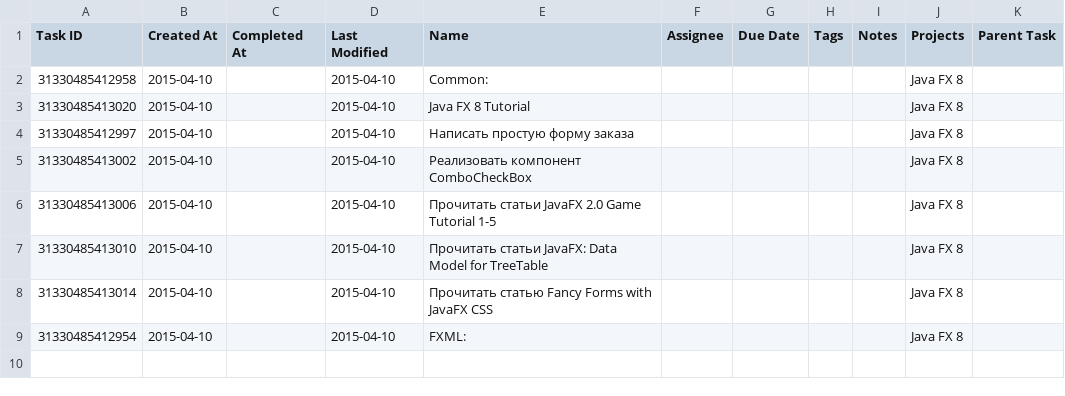
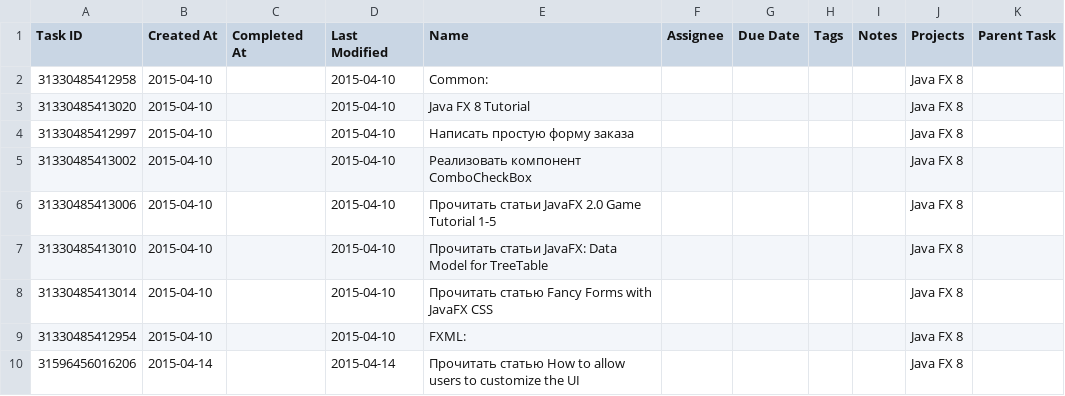
Before and after one commit to EugeneNik/progressApp, a CSV file: files/Java_FX_8.csv, drawn as a sheet.

```diff
--- a/files/Java_FX_8.csv
+++ b/files/Java_FX_8.csv
@@ -9 +9,2 @@ Task ID,Created At,Completed At,Last Modified,Name,Assignee,Due Date,Tags,Notes,
 31330485412954,2015-04-10,,2015-04-10,FXML:,,,,,Java FX 8,
+31596456016206,2015-04-14,,2015-04-14,Прочитать статью How to allow users to customize the UI,,,,,Java FX 8,
```
Also changed, not shown: files/CI.csv, files/Java_EE_6.csv, 10 other files.
